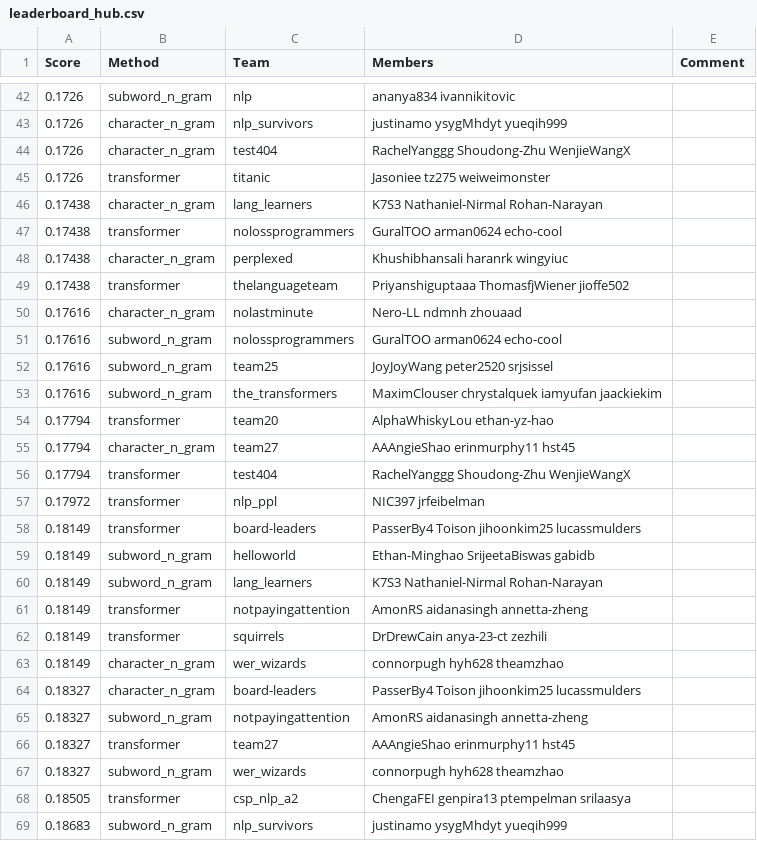
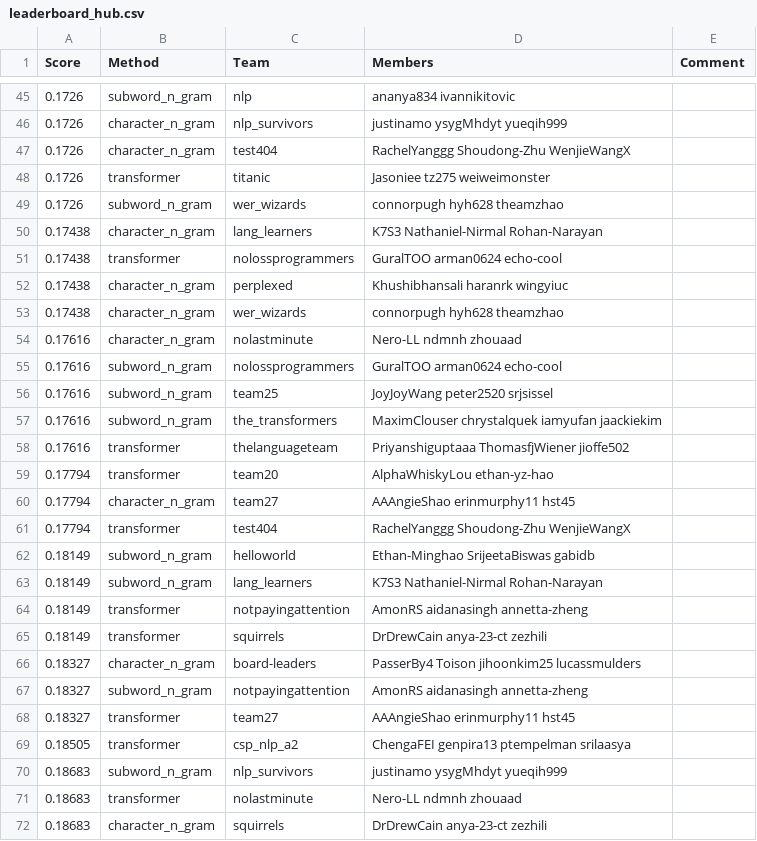
Before and after one commit to cornell-cs5740-sp24/leaderboards, a CSV file: a2/leaderboard_hub.csv, drawn as a sheet; only a part is shown, gaps mark what is left out; the shorter side is filled out with more unchanged rows; the diff covers the shown part only.

Commit message:
Leaderboard Update (revised test set)

```diff
--- a/a2/leaderboard_hub.csv
+++ b/a2/leaderboard_hub.csv
@@ -45,2 +48,3 @@ Score,Method,Team,Members,Comment
 0.1726,transformer,titanic,Jasoniee tz275 weiweimonster,
+0.1726,subword_n_gram,wer_wizards,connorpugh hyh628 theamzhao,
 0.17438,character_n_gram,lang_learners,K7S3 Nathaniel-Nirmal Rohan-Narayan,
@@ -48,3 +52,3 @@ Score,Method,Team,Members,Comment
 0.17438,character_n_gram,perplexed,Khushibhansali haranrk wingyiuc,
-0.17438,transformer,thelanguageteam,Priyanshiguptaaa ThomasfjWiener jioffe502,
+0.17438,character_n_gram,wer_wizards,connorpugh hyh628 theamzhao,
 0.17616,character_n_gram,nolastminute,Nero-LL ndmnh zhouaad,
@@ -53,2 +57,3 @@ Score,Method,Team,Members,Comment
 0.17616,subword_n_gram,the_transformers,MaximClouser chrystalquek iamyufan jaackiekim,
+0.17616,transformer,thelanguageteam,Priyanshiguptaaa ThomasfjWiener jioffe502,
 0.17794,transformer,team20,AlphaWhiskyLou ethan-yz-hao,
@@ -56,4 +61,2 @@ Score,Method,Team,Members,Comment
 0.17794,transformer,test404,RachelYanggg Shoudong-Zhu WenjieWangX,
-0.17972,transformer,nlp_ppl,NIC397 jrfeibelman,
-0.18149,transformer,board-leaders,PasserBy4 Toison jihoonkim25 lucassmulders,
 0.18149,subword_n_gram,helloworld,Ethan-Minghao SrijeetaBiswas gabidb,
@@ -62,3 +65,2 @@ Score,Method,Team,Members,Comment
 0.18149,transformer,squirrels,DrDrewCain anya-23-ct zezhili,
-0.18149,character_n_gram,wer_wizards,connorpugh hyh628 theamzhao,
 0.18327,character_n_gram,board-leaders,PasserBy4 Toison jihoonkim25 lucassmulders,
@@ -66,3 +68,2 @@ Score,Method,Team,Members,Comment
 0.18327,transformer,team27,AAAngieShao erinmurphy11 hst45,
-0.18327,subword_n_gram,wer_wizards,connorpugh hyh628 theamzhao,
 0.18505,transformer,csp_nlp_a2,ChengaFEI genpira13 ptempelman srilaasya,
```
Also changed, not shown: 6 added rows and 4 removed rows elsewhere in this file.
